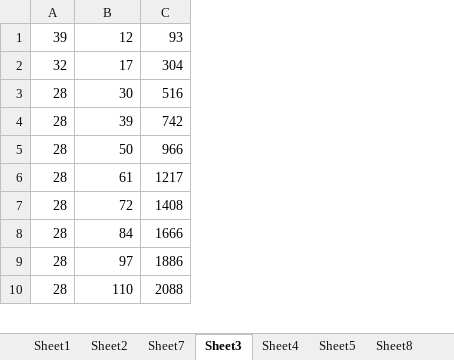
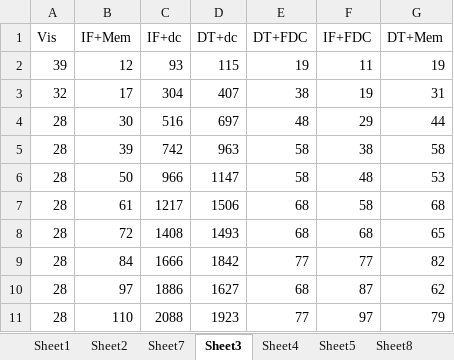
Before and after one commit to solodon4/Mach7, an Excel workbook: media/papers/TR/DCast-vs-Visitors.xlsx, sheet Sheet3, drawn as a sheet; only a part is shown; values as stored, in another font and other column widths than the file's, no borders; charts and pictures not drawn; addresses are those after the commit; the diff names each change by its address in the sheet, - before the commit and + after, or states it on an @@ line.

```diff
--- a/media/papers/TR/DCast-vs-Visitors.xlsx (sheet Sheet3)
+++ b/media/papers/TR/DCast-vs-Visitors.xlsx (sheet Sheet3)
+column D, rows 2-11: 115 | 407 | 697 | 963 | 1147 | 1506 | 1493 | 1842 | 1627 | 1923
+column E, rows 2-11: 19 | 38 | 48 | 58 | 58 | 68 | 68 | 77 | 68 | 77
+column F, rows 2-11: 11 | 19 | 29 | 38 | 48 | 58 | 68 | 77 | 87 | 97
+column G, rows 2-11: 19 | 31 | 44 | 58 | 53 | 68 | 65 | 82 | 62 | 79
+row 1: Vis | IF+Mem | IF+dc | DT+dc | DT+FDC | IF+FDC | DT+Mem
```
Also changed, not shown: charts or pictures, 18 other files.
